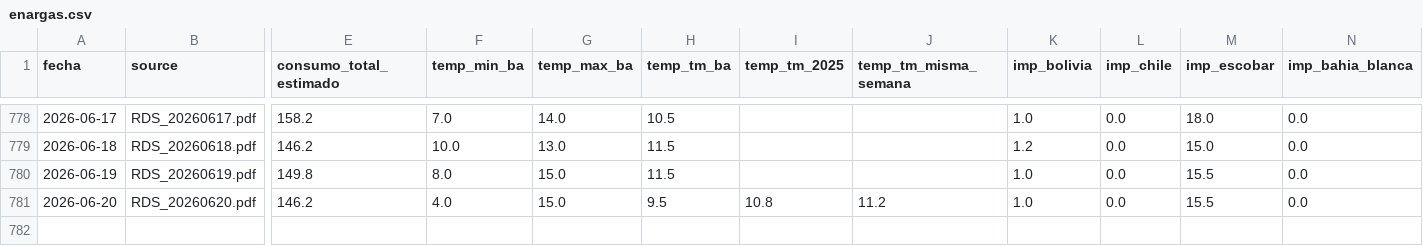
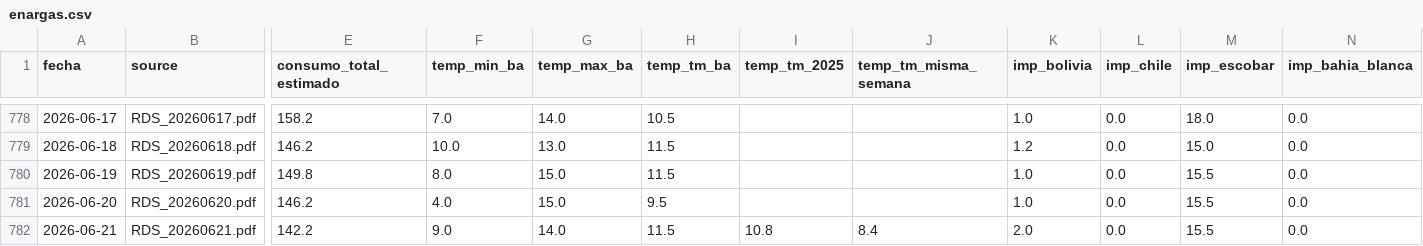
Before and after one commit to mpodeley/estado-del-sistema, a CSV file: public/data/enargas.csv, drawn as a sheet; only a part is shown, gaps mark what is left out; rows hold the shown columns only; the diff names each change by its address in the sheet, - before the commit and + after, or states it on an @@ line.

```diff
--- a/public/data/enargas.csv
+++ b/public/data/enargas.csv
-I781 (temp_tm_2025): 10.8
+I781 (temp_tm_2025): (empty)
-J781 (temp_tm_misma_semana): 11.2
+J781 (temp_tm_misma_semana): (empty)
+row 782: 2026-06-21 | RDS_20260621.pdf | 142.2 | 9.0 | 14.0 | 11.5 | 10.8 | 8.4 | 2.0 | 0.0 | 15.5 | 0.0
```
Also changed, not shown: public/data/weather_regions.csv, 22 other files.
